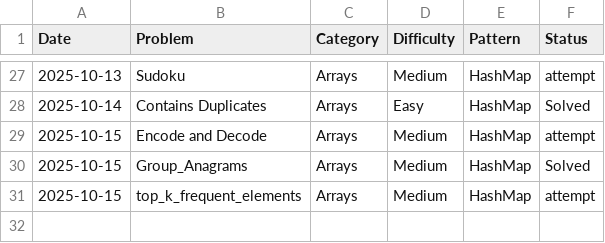
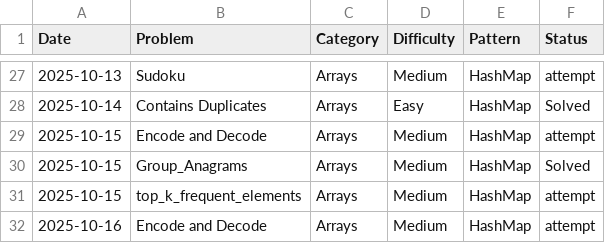
Before and after one commit to freddxworld/leetcode_progress, a CSV file: tracker.csv, drawn as a sheet; only a part is shown, gaps mark what is left out.

Commit message:
[Attempt] Arrays - encode and decode : still struggling a bit {HashMap}

```diff
--- a/tracker.csv
+++ b/tracker.csv
@@ -31 +31,2 @@ Date,Problem,Category,Difficulty,Pattern,Status
 2025-10-15,top_k_frequent_elements,Arrays,Medium,HashMap,attempt
+2025-10-16,Encode and Decode,Arrays, Medium,HashMap,attempt
```
